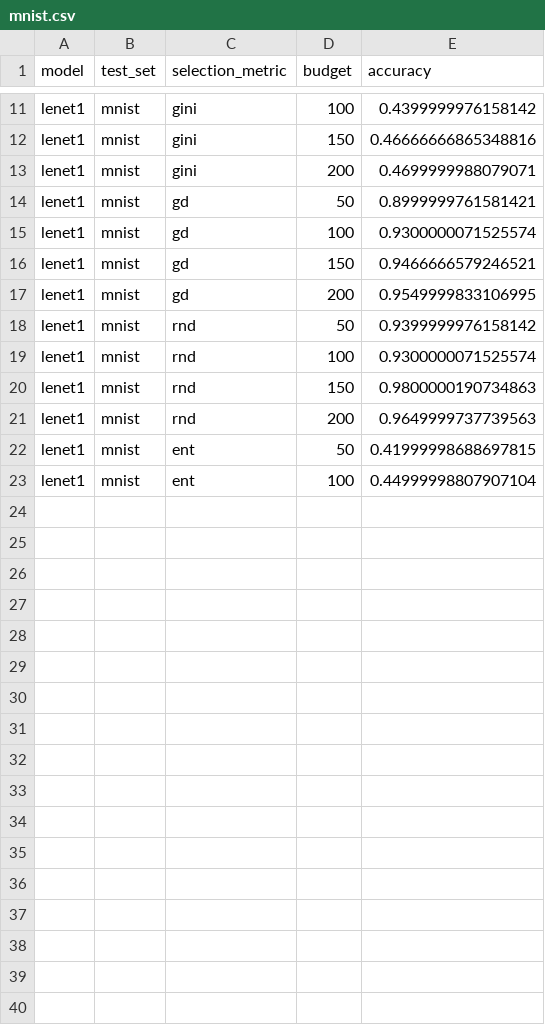
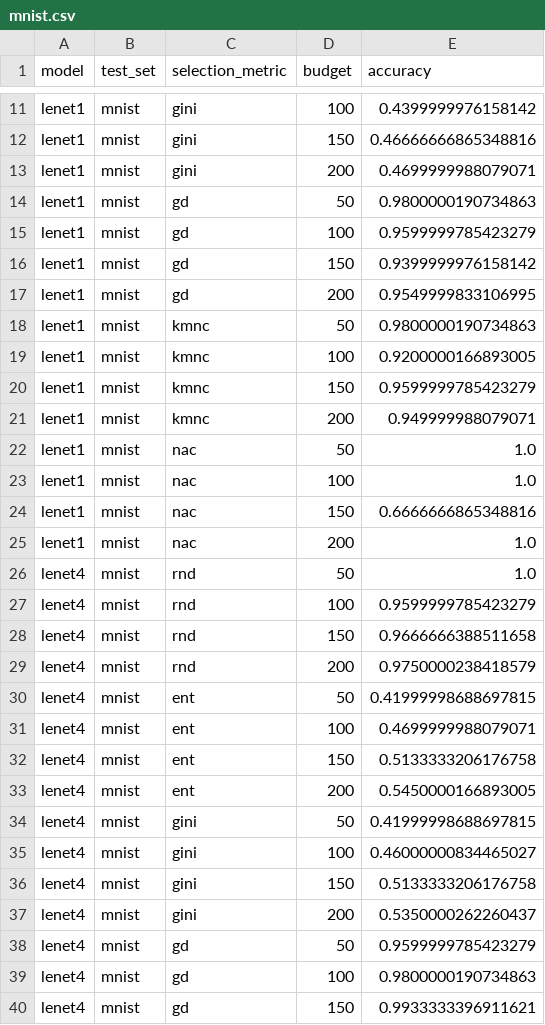
Before and after one commit to mojimoon/pace, a CSV file: report/mnist.csv, drawn as a sheet; only a part is shown, gaps mark what is left out; the diff covers the shown part only.

```diff
--- a/report/mnist.csv
+++ b/report/mnist.csv
@@ -13,11 +13,28 @@ lenet1,mnist,gini,150,0.46666666865348816
 lenet1,mnist,gini,200,0.4699999988079071
-lenet1,mnist,gd,50,0.8999999761581421
-lenet1,mnist,gd,100,0.9300000071525574
-lenet1,mnist,gd,150,0.9466666579246521
+lenet1,mnist,gd,50,0.9800000190734863
+lenet1,mnist,gd,100,0.9599999785423279
+lenet1,mnist,gd,150,0.9399999976158142
 lenet1,mnist,gd,200,0.9549999833106995
-lenet1,mnist,rnd,50,0.9399999976158142
-lenet1,mnist,rnd,100,0.9300000071525574
-lenet1,mnist,rnd,150,0.9800000190734863
-lenet1,mnist,rnd,200,0.9649999737739563
-lenet1,mnist,ent,50,0.41999998688697815
-lenet1,mnist,ent,100,0.44999998807907104
+lenet1,mnist,kmnc,50,0.9800000190734863
+lenet1,mnist,kmnc,100,0.9200000166893005
+lenet1,mnist,kmnc,150,0.9599999785423279
+lenet1,mnist,kmnc,200,0.949999988079071
+lenet1,mnist,nac,50,1.0
+lenet1,mnist,nac,100,1.0
+lenet1,mnist,nac,150,0.6666666865348816
+lenet1,mnist,nac,200,1.0
+lenet4,mnist,rnd,50,1.0
+lenet4,mnist,rnd,100,0.9599999785423279
+lenet4,mnist,rnd,150,0.9666666388511658
+lenet4,mnist,rnd,200,0.9750000238418579
+lenet4,mnist,ent,50,0.41999998688697815
+lenet4,mnist,ent,100,0.4699999988079071
+lenet4,mnist,ent,150,0.5133333206176758
+lenet4,mnist,ent,200,0.5450000166893005
+lenet4,mnist,gini,50,0.41999998688697815
+lenet4,mnist,gini,100,0.46000000834465027
+lenet4,mnist,gini,150,0.5133333206176758
+lenet4,mnist,gini,200,0.5350000262260437
+lenet4,mnist,gd,50,0.9599999785423279
+lenet4,mnist,gd,100,0.9800000190734863
+lenet4,mnist,gd,150,0.9933333396911621
```
Also changed, not shown: 3 added rows and 4 edited cells elsewhere in this file, 2 other files.
